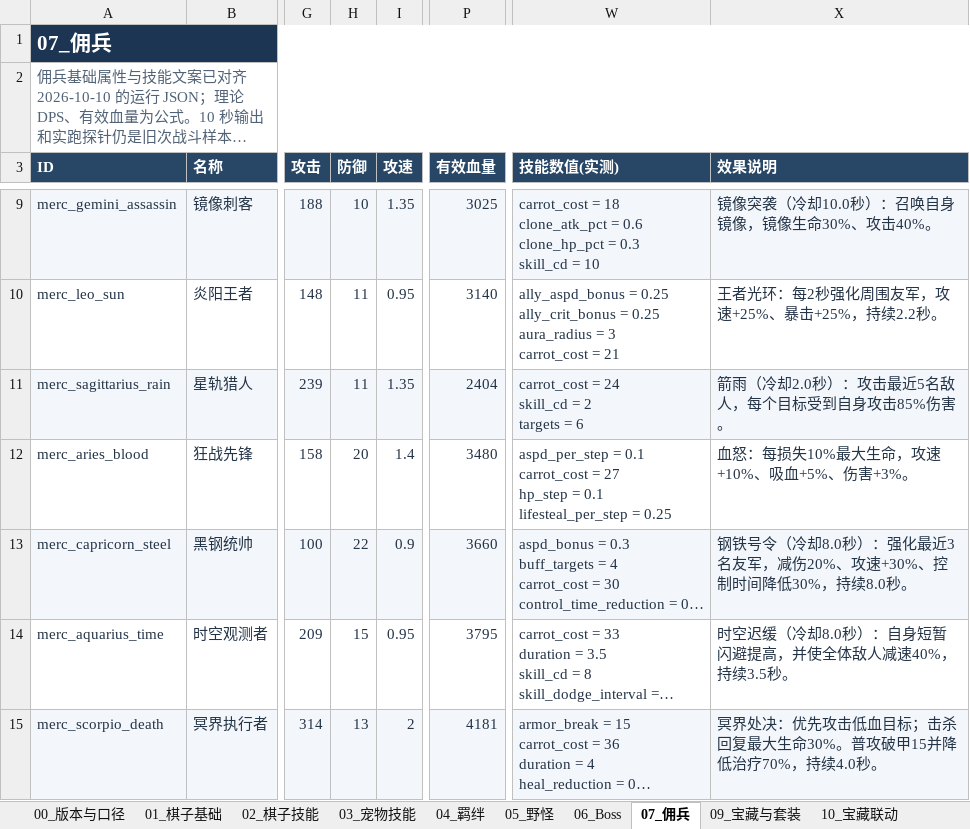
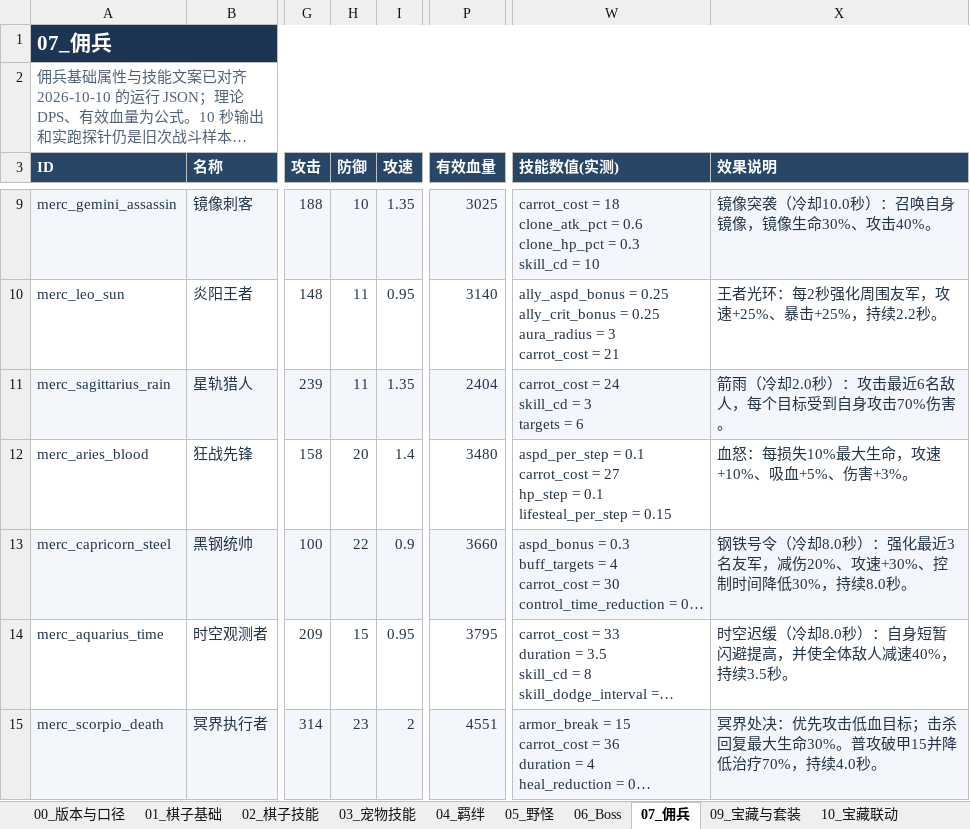
Before and after one commit to stechjie/GLory-v1.0, an Excel workbook: docs/balance/final status.xlsx, sheet 07_佣兵, drawn as a sheet; only a part is shown, gaps mark what is left out; long unchanged cells end in …; values as stored, in another font and other column widths than the file's, no borders; ↵ is a line break in a cell; the diff names each change by its address in the sheet, - before the commit and + after, or states it on an @@ line.

```diff
--- a/docs/balance/final status.xlsx (sheet 07_佣兵)
+++ b/docs/balance/final status.xlsx (sheet 07_佣兵)
-W11 (技能数值(实测)): carrot_cost = 24 ↵ skill_cd = 2 ↵ targets = 6
+W11 (技能数值(实测)): carrot_cost = 24 ↵ skill_cd = 3 ↵ targets = 6
-X11 (效果说明): 箭雨（冷却2.0秒）：攻击最近5名敌人，每个目标受到自身攻击85%伤害。
+X11 (效果说明): 箭雨（冷却2.0秒）：攻击最近6名敌人，每个目标受到自身攻击70%伤害。
-W12 (技能数值(实测)): …lifesteal_per_step = 0.25
+W12 (技能数值(实测)): …lifesteal_per_step = 0.15
-H15 (防御): 13
+H15 (防御): 23
-P15 (有效血量): 4181
+P15 (有效血量): 4551
```
Also changed, not shown: sheet 01_棋子基础, sheet 02_棋子技能, 3 other files.
